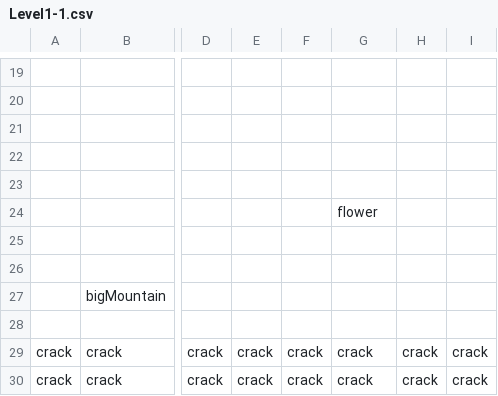
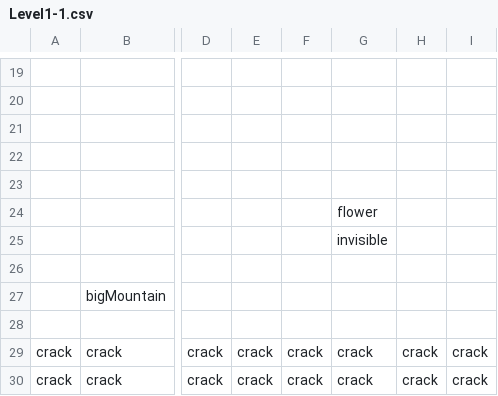
Before and after one commit to dylanguo2017/2D_MarioBro_Remake, a CSV file: Game1/bin/Windows/x86/Debug/Content/Levels/Level1-1.csv, drawn as a sheet; only a part is shown, gaps mark what is left out; the diff names each change by its address in the sheet, - before the commit and + after, or states it on an @@ line.

Commit message:
fixed invisible block

```diff
--- a/Game1/bin/Windows/x86/Debug/Content/Levels/Level1-1.csv
+++ b/Game1/bin/Windows/x86/Debug/Content/Levels/Level1-1.csv
-G25: (empty)
+G25: invisible
```
Also changed, not shown: 3 other files.
